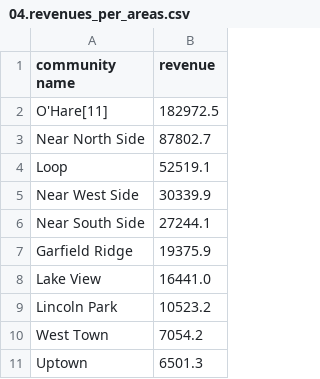
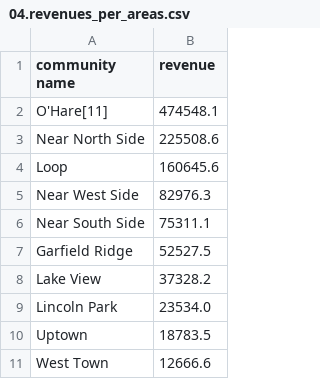
Before and after one commit to csernyzsolt-collab/AWS, a CSV file: public/04.revenues_per_areas.csv, drawn as a sheet.

```diff
--- a/public/04.revenues_per_areas.csv
+++ b/public/04.revenues_per_areas.csv
@@ -1,11 +1,11 @@
 "community name","revenue"
-"O'Hare[11]","182972.5"
-"Near North Side","87802.7"
-"Loop","52519.1"
-"Near West Side","30339.9"
-"Near South Side","27244.1"
-"Garfield Ridge","19375.9"
-"Lake View","16441.0"
-"Lincoln Park","10523.2"
-"West Town","7054.2"
-"Uptown","6501.3"
+"O'Hare[11]","474548.1"
+"Near North Side","225508.6"
+"Loop","160645.6"
+"Near West Side","82976.3"
+"Near South Side","75311.1"
+"Garfield Ridge","52527.5"
+"Lake View","37328.2"
+"Lincoln Park","23534.0"
+"Uptown","18783.5"
+"West Town","12666.6"
```
Also changed, not shown: public/02.revenues_per_companies.csv, public/05a.pickup_from_ohara_per_companies.csv, 10 other files.
